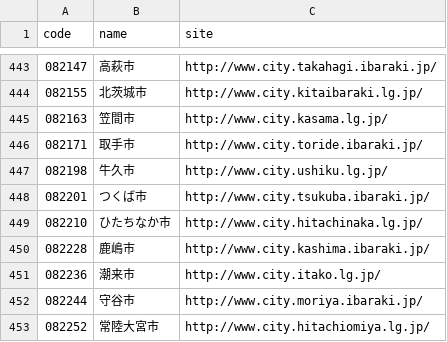
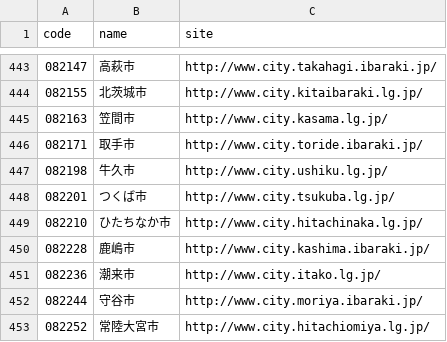
Before and after one commit to hkwi/lgjp_web, a CSV file: docs/wd.csv, drawn as a sheet; only a part is shown, gaps mark what is left out.

```diff
--- a/docs/wd.csv
+++ b/docs/wd.csv
@@ -447,3 +447,3 @@ code,name,site
 082198,牛久市,http://www.city.ushiku.lg.jp/
-082201,つくば市,http://www.city.tsukuba.ibaraki.jp/
+082201,つくば市,http://www.city.tsukuba.lg.jp/
 082210,ひたちなか市,http://www.city.hitachinaka.lg.jp/
```
Also changed, not shown: 3 other files.
